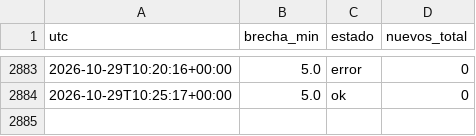
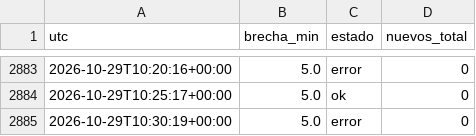
Before and after one commit to carranzauwaldo/vigilante-remates, a CSV file: revisiones.csv, drawn as a sheet; only a part is shown, gaps mark what is left out; the diff names each change by its address in the sheet, - before the commit and + after, or states it on an @@ line.

```diff
--- a/revisiones.csv
+++ b/revisiones.csv
+row 2885: 2026-10-29T10:30:19+00:00 | 5.0 | error | 0
```
